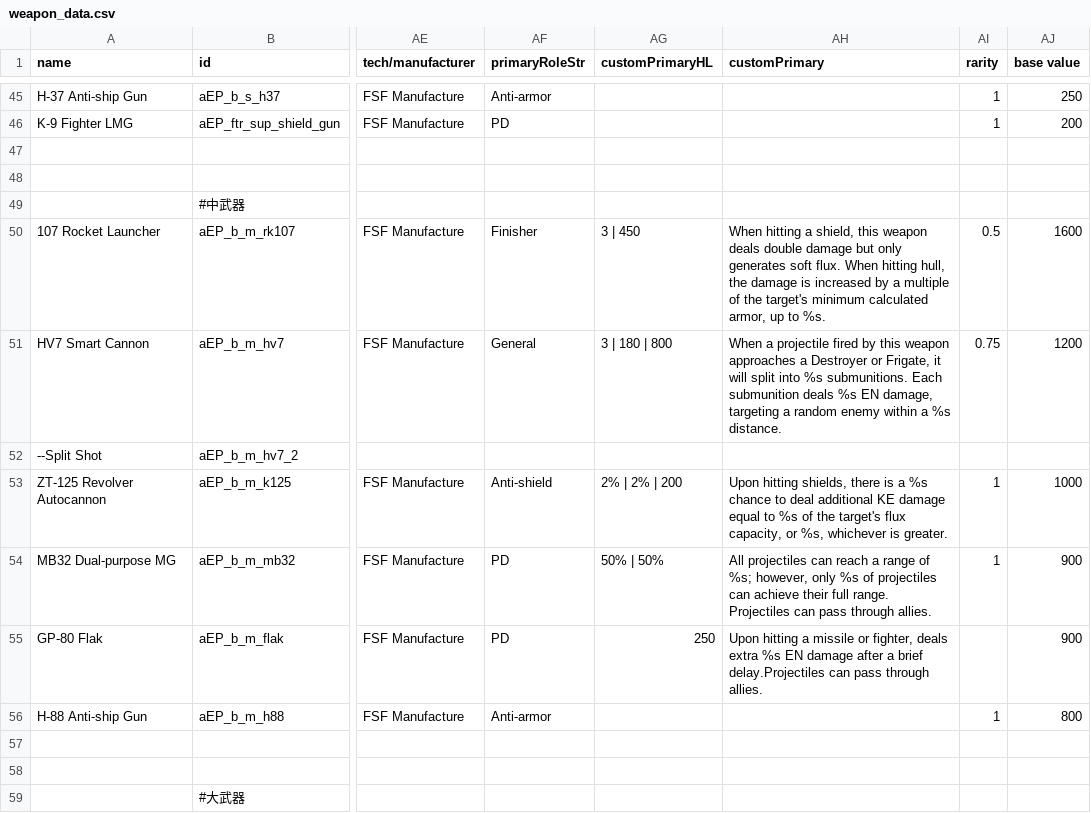
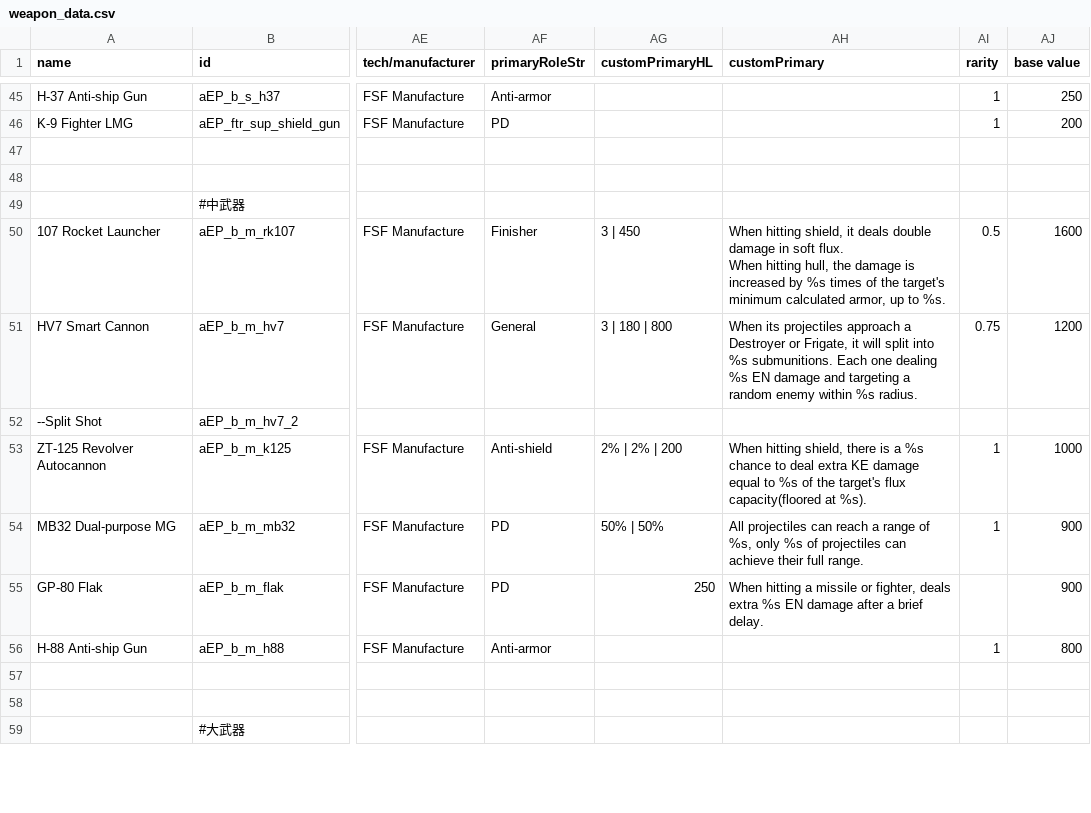
Before and after one commit to a111164i/FSF_MilitaryCompany, a CSV file: data/weapons/weapon_data.csv, drawn as a sheet; only a part is shown, gaps mark what is left out; ↵ is a line break in a cell; the diff covers the shown part only; the diff names each change by its address in the sheet, - before the commit and + after, or states it on an @@ line.

Commit message:
4.8rc5 p 2: fix butcher weapon_data translation

```diff
--- a/data/weapons/weapon_data.csv
+++ b/data/weapons/weapon_data.csv
-AH50 (customPrimary): When hitting a shield, this weapon deals double damage but only generates soft flux. When hitting hull, the damage is increased by a multiple of the…
+AH50 (customPrimary): When hitting shield, it deals double damage in soft flux. ↵ When hitting hull, the damage is increased by %s times of the…
-AH51 (customPrimary): When a projectile fired by this weapon approaches a Destroyer or Frigate, it will split into %s submunitions. Each submunition deals %s EN damage, targeting a random enemy within a %s distance.
+AH51 (customPrimary): When its projectiles approach a Destroyer or Frigate, it will split into %s submunitions. Each one dealing %s EN damage and targeting a random enemy within %s radius.
-AH53 (customPrimary): Upon hitting shields, there is a %s chance to deal additional KE damage equal to %s of the target's flux capacity, or %s, whichever is greater.
+AH53 (customPrimary): When hitting shield, there is a %s chance to deal extra KE damage equal to %s of the target's flux capacity(floored at %s).
-AH54 (customPrimary): …range of %s; however, only %s of projectiles can achieve their full range. Projectiles can pass through allies.
+AH54 (customPrimary): …range of %s, only %s of projectiles can achieve their full range.
-AH55 (customPrimary): Upon hitting a missile or fighter, deals extra %s EN damage after a brief delay.Projectiles can pass through allies.
+AH55 (customPrimary): When hitting a missile or fighter, deals extra %s EN damage after a brief delay.
```
Also changed, not shown: 36 edited cells elsewhere in this file, data/weapons/weapon_data_CN.csv, 5 other files.
